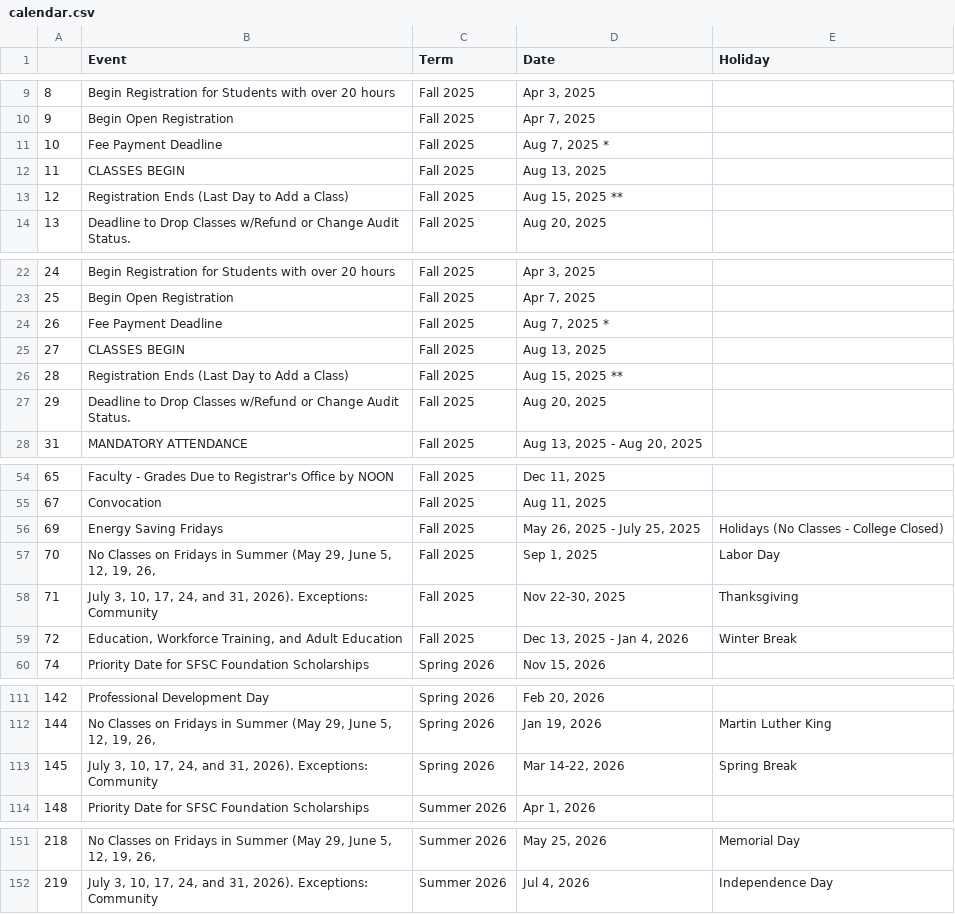
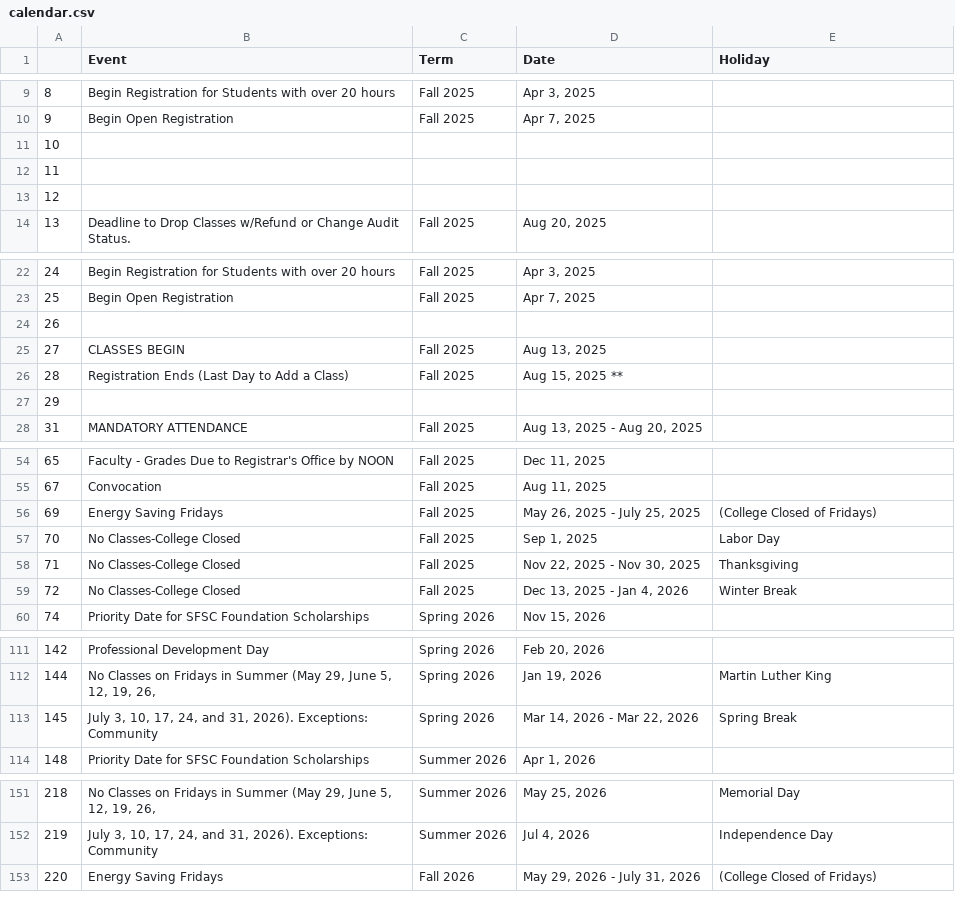
Before and after one commit to South-Florida-State-College/experience-ellucian, a CSV file: docs/calendar.csv, drawn as a sheet; only a part is shown, gaps mark what is left out.

Commit message:
Update calendar.csv

```diff
--- a/docs/calendar.csv
+++ b/docs/calendar.csv
@@ -10,5 +10,5 @@
 9,Begin Open Registration,Fall 2025,"Apr 7, 2025"
-10,Fee Payment Deadline,Fall 2025,"Aug 7, 2025 *"
-11,CLASSES BEGIN,Fall 2025,"Aug 13, 2025"
-12,Registration Ends (Last Day to Add a Class),Fall 2025,"Aug 15, 2025 **"
+10,
+11,
+12,
 13,Deadline to Drop Classes w/Refund or Change Audit Status.,Fall 2025,"Aug 20, 2025"
@@ -23,6 +23,6 @@
 25,Begin Open Registration,Fall 2025,"Apr 7, 2025"
-26,Fee Payment Deadline,Fall 2025,"Aug 7, 2025 *"
+26,
 27,CLASSES BEGIN,Fall 2025,"Aug 13, 2025"
 28,Registration Ends (Last Day to Add a Class),Fall 2025,"Aug 15, 2025 **"
-29,Deadline to Drop Classes w/Refund or Change Audit Status.,Fall 2025,"Aug 20, 2025"
+29,
 31,MANDATORY ATTENDANCE,Fall 2025,"Aug 13, 2025 - Aug 20, 2025"
@@ -55,6 +55,6 @@
 67,Convocation,Fall 2025,"Aug 11, 2025"
-69,Energy Saving Fridays,Fall 2025,"May 26, 2025 - July 25, 2025",Holidays (No Classes - College Closed)
-70,"No Classes on Fridays in Summer (May 29, June 5, 12, 19, 26,",Fall 2025,"Sep 1, 2025",Labor Day
-71,"July 3, 10, 17, 24, and 31, 2026). Exceptions: Community",Fall 2025,"Nov 22-30, 2025",Thanksgiving
-72,"Education, Workforce Training, and Adult Education",Fall 2025,"Dec 13, 2025 - Jan 4, 2026",Winter Break
+69,Energy Saving Fridays,Fall 2025,"May 26, 2025 - July 25, 2025",(College Closed of Fridays)
+70,"No Classes-College Closed",Fall 2025,"Sep 1, 2025",Labor Day
+71,"No Classes-College Closed",Fall 2025,"Nov 22, 2025 - Nov 30, 2025",Thanksgiving
+72,"No Classes-College Closed",Fall 2025,"Dec 13, 2025 - Jan 4, 2026",Winter Break
 74,Priority Date for SFSC Foundation Scholarships,Spring 2026,"Nov 15, 2026"
@@ -112,3 +112,3 @@
 144,"No Classes on Fridays in Summer (May 29, June 5, 12, 19, 26,",Spring 2026,"Jan 19, 2026",Martin Luther King
-145,"July 3, 10, 17, 24, and 31, 2026). Exceptions: Community",Spring 2026,"Mar 14-22, 2026",Spring Break
+145,"July 3, 10, 17, 24, and 31, 2026). Exceptions: Community",Spring 2026,"Mar 14, 2026 - Mar 22, 2026",Spring Break
 148,Priority Date for SFSC Foundation Scholarships,Summer 2026,"Apr 1, 2026"
@@ -152 +152,2 @@
 219,"July 3, 10, 17, 24, and 31, 2026). Exceptions: Community",Summer 2026,"Jul 4, 2026",Independence Day
+220,Energy Saving Fridays,Fall 2026,"May 29, 2026 - July 31, 2026",(College Closed of Fridays)
```
